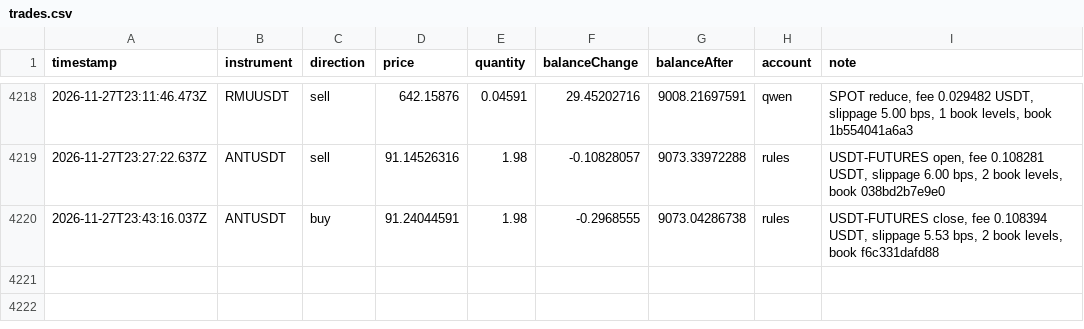
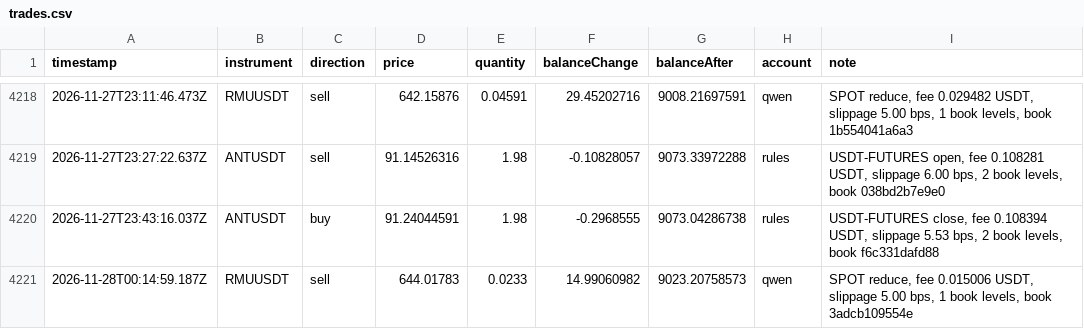
Before and after one commit to ramakrishnanhulk20/kaaval-record, a CSV file: kaaval/trades.csv, drawn as a sheet; only a part is shown, gaps mark what is left out; the diff names each change by its address in the sheet, - before the commit and + after, or states it on an @@ line.

Commit message:
record 2026-11-28T00:28Z: 64221 ledger entries, 3 reviews

```diff
--- a/kaaval/trades.csv
+++ b/kaaval/trades.csv
+row 4221: 2026-11-28T00:14:59.187Z | RMUUSDT | sell | 644.01783 | 0.0233 | 14.99060982 | 9023.20758573 | qwen | SPOT reduce, fee 0.015006 USDT, slippage 5.00 bps, 1 book levels, book 3adcb109554e
```
Also changed, not shown: 5 other files.
